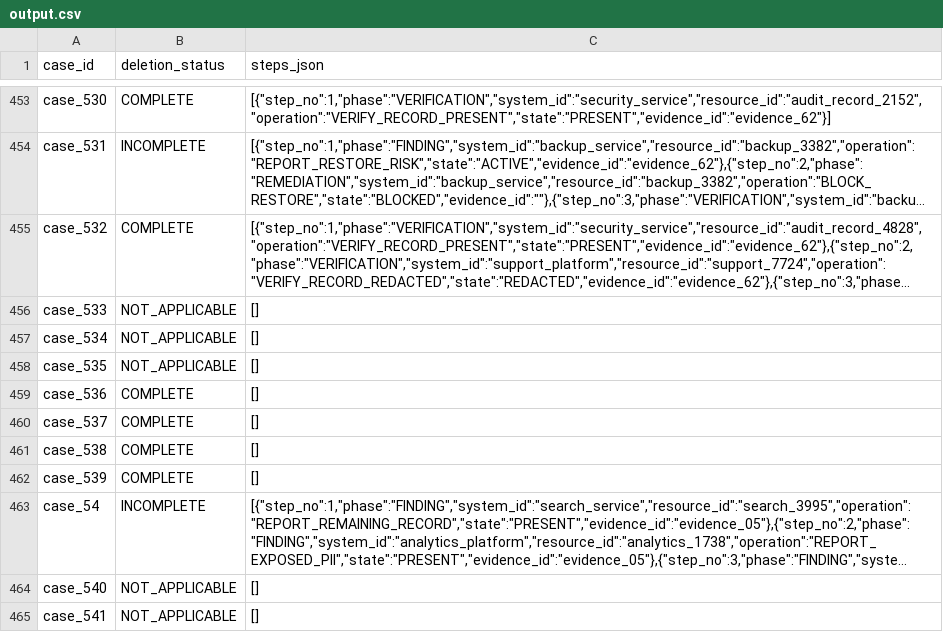
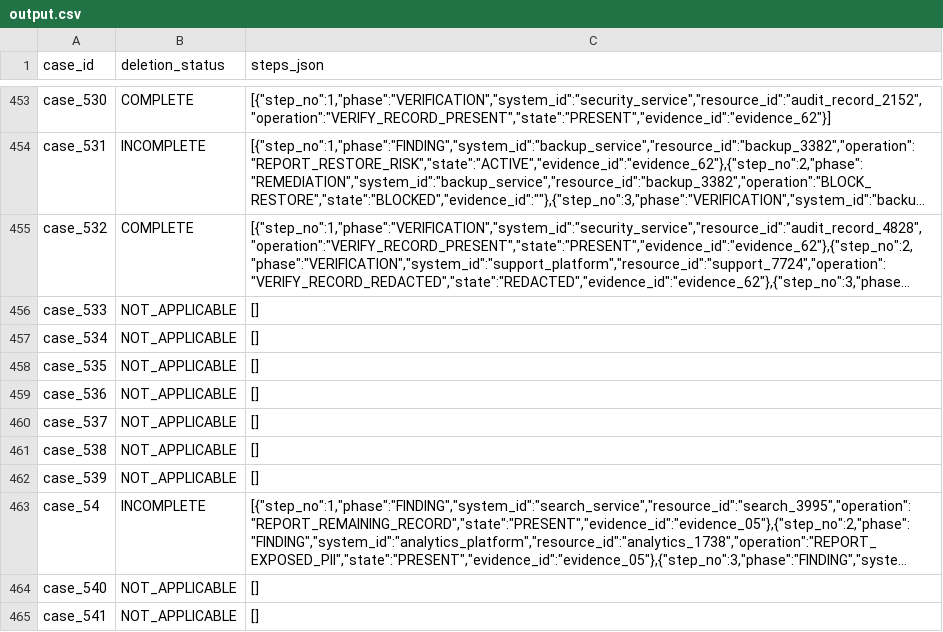
Before and after one commit to Joy-Majumder/hackerrank-orchestrate-october26, a CSV file: output.csv, drawn as a sheet; only a part is shown, gaps mark what is left out; long unchanged cells end in …; the diff names each change by its address in the sheet, - before the commit and + after, or states it on an @@ line.

Commit message:
Validate deletion audit output and prepare final submission

```diff
--- a/output.csv
+++ b/output.csv
-B459:B462 (deletion_status): COMPLETE
+B459:B462 (deletion_status): NOT_APPLICABLE
```
Also changed, not shown: 14 other files.
